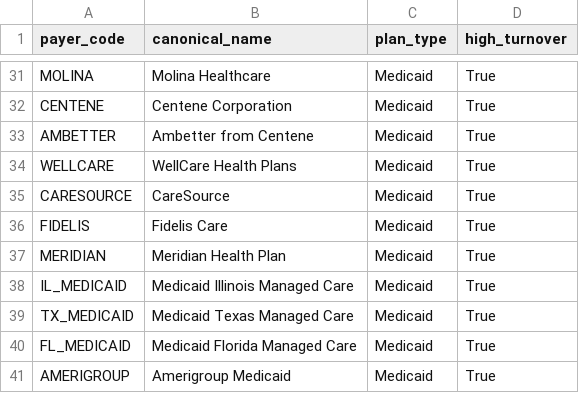
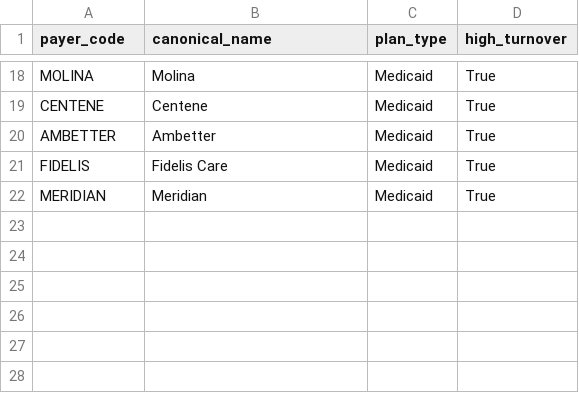
Before and after one commit to isheet1910/HealthcareEligibilityTriage, a CSV file: data/payer_master.csv, drawn as a sheet; only a part is shown, gaps mark what is left out; removed rows and columns are numbered as before the commit, all else as after; the diff covers the shown part only; the diff names each change by its address in the sheet, - before the commit and + after, or states it on an @@ line.

```diff
--- a/data/payer_master.csv
+++ b/data/payer_master.csv
-B18 (canonical_name): Molina Healthcare
+B18 (canonical_name): Molina
-B19 (canonical_name): Centene Corporation
+B19 (canonical_name): Centene
-B20 (canonical_name): Ambetter from Centene
+B20 (canonical_name): Ambetter
-row 34: WELLCARE | WellCare Health Plans | Medicaid | True
-row 35: CARESOURCE | CareSource | Medicaid | True
-B22 (canonical_name): Meridian Health Plan
+B22 (canonical_name): Meridian
-row 38: IL_MEDICAID | Medicaid Illinois Managed Care | Medicaid | True
-row 39: TX_MEDICAID | Medicaid Texas Managed Care | Medicaid | True
-row 40: FL_MEDICAID | Medicaid Florida Managed Care | Medicaid | True
-row 41: AMERIGROUP | Amerigroup Medicaid | Medicaid | True
```
Also changed, not shown: 13 removed rows and 8 edited cells elsewhere in this file, data/appointments.csv, data/appointments_final.csv, 6 other files.
